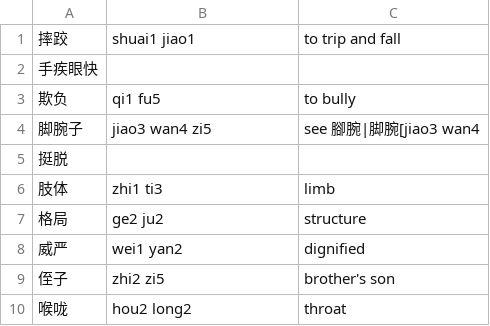
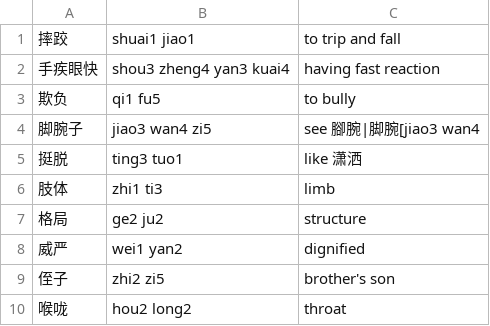
Before and after one commit to bytesource/AnkiFromText, a CSV file: Vocab/ready/fromBatch/5th_grade_2nd_semester_lesson 13.csv, drawn as a sheet.

Commit message:
Add new vocab for Anki: Chinese, 6th grade, 1st semester

```diff
--- a/Vocab/ready/fromBatch/5th_grade_2nd_semester_lesson 13.csv
+++ b/Vocab/ready/fromBatch/5th_grade_2nd_semester_lesson 13.csv
@@ -1,6 +1,6 @@
 摔跤,shuai1 jiao1,to trip and fall
-手疾眼快,,
+手疾眼快,shou3 zheng4 yan3 kuai4,having fast reaction
 欺负,qi1 fu5,to bully
 脚腕子,jiao3 wan4 zi5,see 腳腕|脚腕[jiao3 wan4
-挺脱,,
+挺脱,ting3 tuo1,like 潇洒
 肢体,zhi1 ti3,limb
```
Also changed, not shown: 17 other files.
